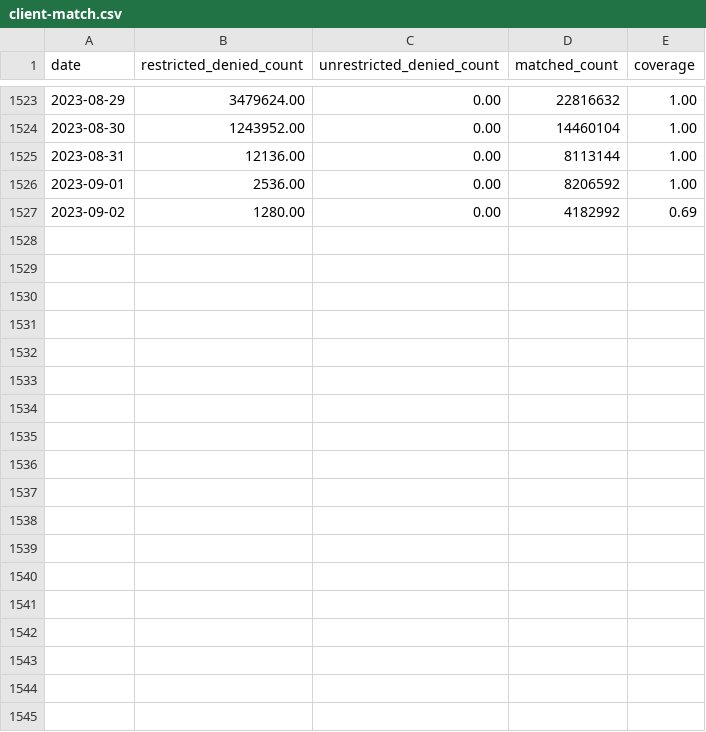
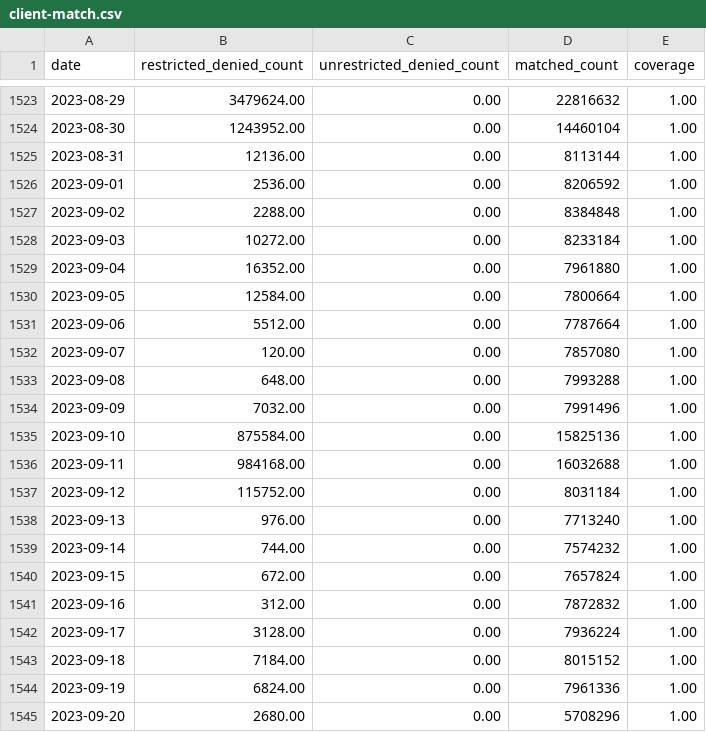
Before and after one commit to turfed/snowflake-paper, a CSV file: figures/proxies/client-match.csv, drawn as a sheet; only a part is shown, gaps mark what is left out; the diff covers the shown part only.

```diff
--- a/figures/proxies/client-match.csv
+++ b/figures/proxies/client-match.csv
@@ -1526,2 +1526,20 @@ date,restricted_denied_count,unrestricted_denied_count,matched_count,coverage
 2023-09-01,2536.00,0.00,8206592,1.00
-2023-09-02,1280.00,0.00,4182992,0.69
+2023-09-02,2288.00,0.00,8384848,1.00
+2023-09-03,10272.00,0.00,8233184,1.00
+2023-09-04,16352.00,0.00,7961880,1.00
+2023-09-05,12584.00,0.00,7800664,1.00
+2023-09-06,5512.00,0.00,7787664,1.00
+2023-09-07,120.00,0.00,7857080,1.00
+2023-09-08,648.00,0.00,7993288,1.00
+2023-09-09,7032.00,0.00,7991496,1.00
+2023-09-10,875584.00,0.00,15825136,1.00
+2023-09-11,984168.00,0.00,16032688,1.00
+2023-09-12,115752.00,0.00,8031184,1.00
+2023-09-13,976.00,0.00,7713240,1.00
+2023-09-14,744.00,0.00,7574232,1.00
+2023-09-15,672.00,0.00,7657824,1.00
+2023-09-16,312.00,0.00,7872832,1.00
+2023-09-17,3128.00,0.00,7936224,1.00
+2023-09-18,7184.00,0.00,8015152,1.00
+2023-09-19,6824.00,0.00,7961336,1.00
+2023-09-20,2680.00,0.00,5708296,1.00
```
Also changed, not shown: 11 added rows elsewhere in this file, figures/users/userstats-bridge-transport.csv, figures/users/userstats-relay-country.csv, 5 other files.
